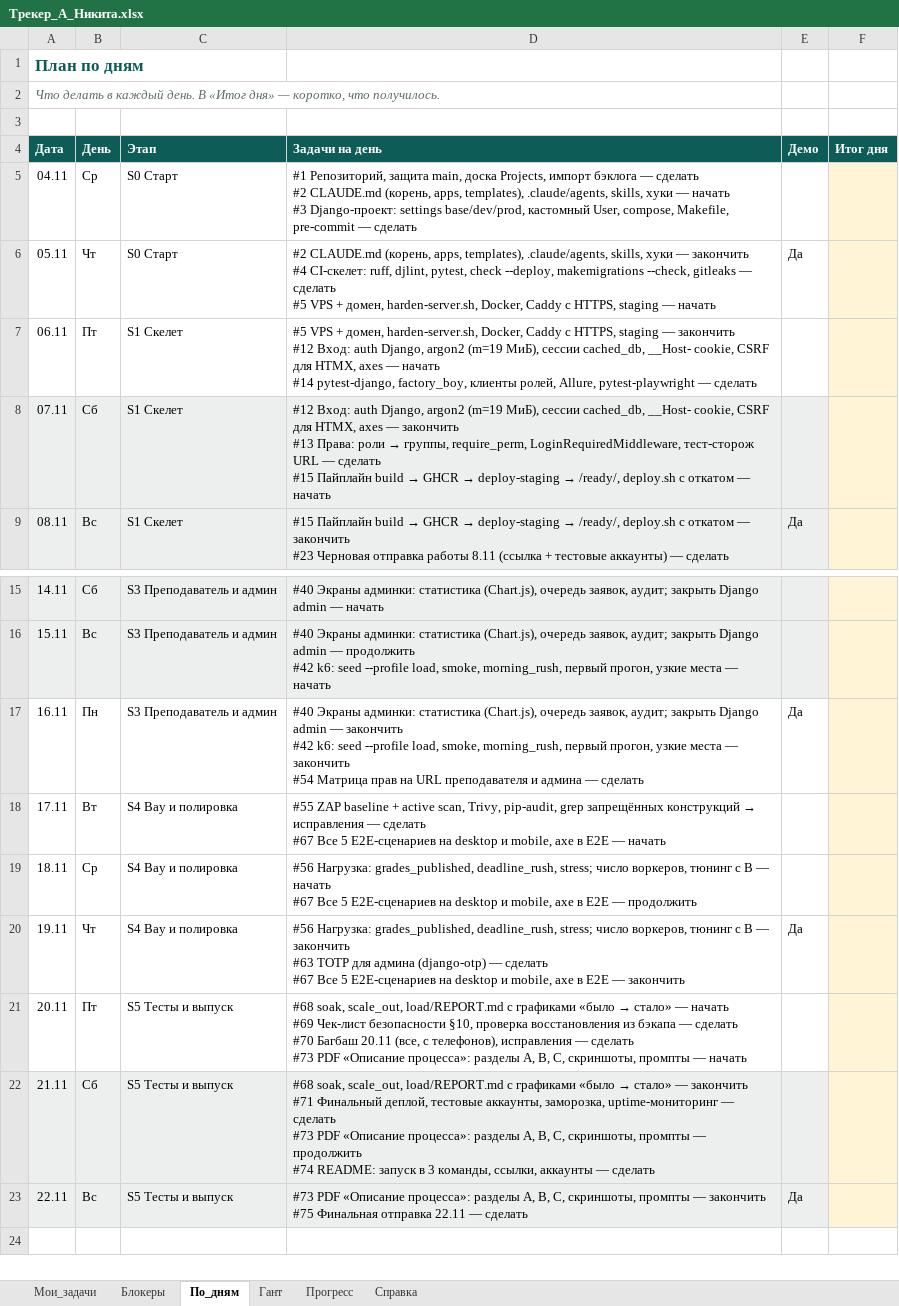
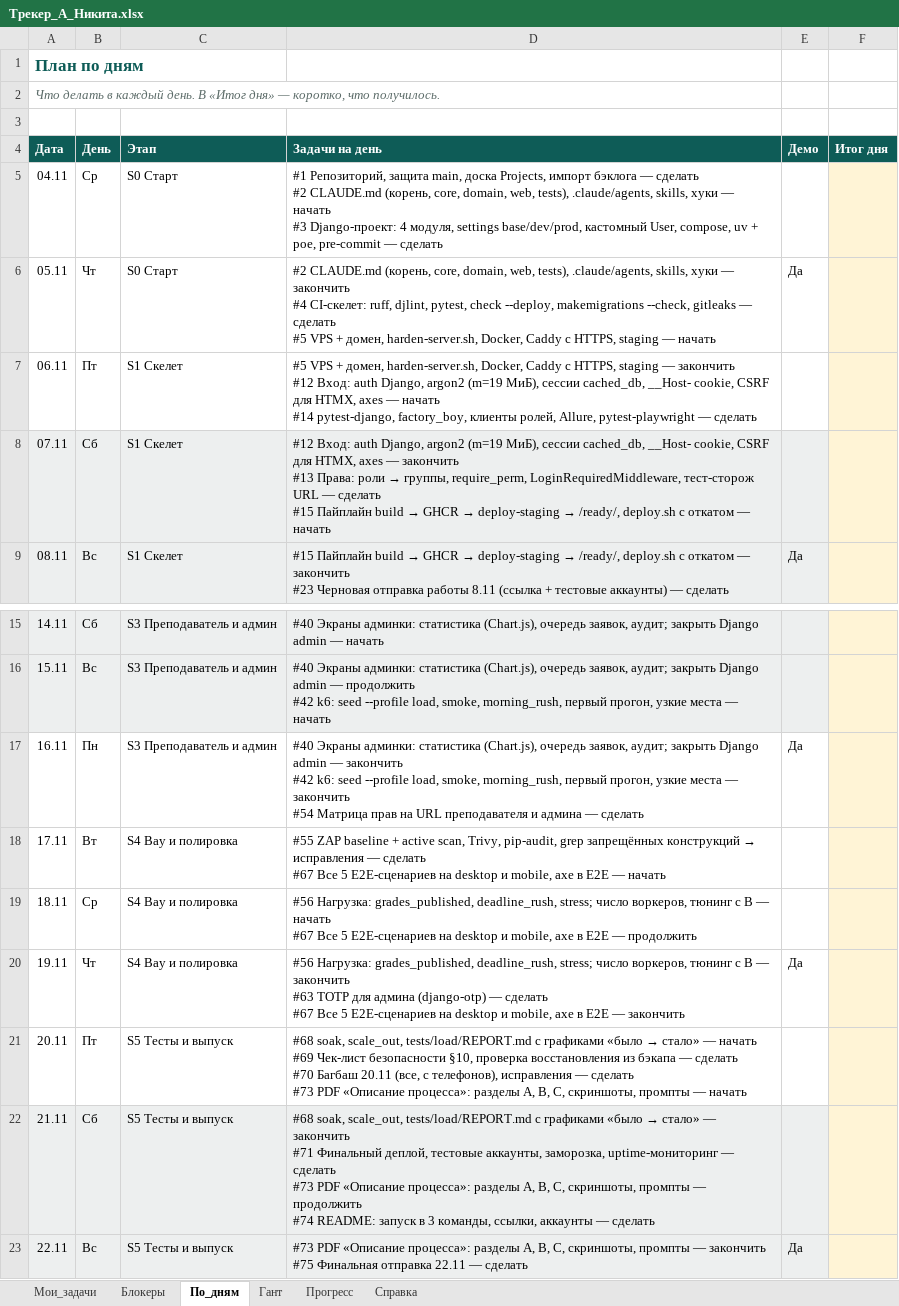
Before and after one commit to nekit476/AltynXakaton, an Excel workbook: tracker/Трекер_A_Никита.xlsx, sheet По_дням, drawn as a sheet; only a part is shown, gaps mark what is left out; values as stored, in another font and other column widths than the file's, no borders; conditional formats not drawn; ↵ is a line break in a cell; the diff names each change by its address in the sheet, - before the commit and + after, or states it on an @@ line.

```diff
--- a/tracker/Трекер_A_Никита.xlsx (sheet По_дням)
+++ b/tracker/Трекер_A_Никита.xlsx (sheet По_дням)
-D5 (Задачи на день): …CLAUDE.md (корень, apps, templates), .claude/agents, skills, хуки — начать ↵ #3 Django-проект: settings base/dev/prod, кастомный User, compose, Makefile, pre-commit —…
+D5 (Задачи на день): …CLAUDE.md (корень, core, domain, web, tests), .claude/agents, skills, хуки — начать ↵ #3 Django-проект: 4 модуля, settings base/dev/prod, кастомный User, compose, uv + poe, pre-commit —…
-D6 (Задачи на день): …CLAUDE.md (корень, apps, templates), .claude/agents, skills,…
+D6 (Задачи на день): …CLAUDE.md (корень, core, domain, web, tests), .claude/agents, skills,…
-D21 (Задачи на день): …soak, scale_out, load/REPORT.md с графиками…
+D21 (Задачи на день): …soak, scale_out, tests/load/REPORT.md с графиками…
-D22 (Задачи на день): …soak, scale_out, load/REPORT.md с графиками…
+D22 (Задачи на день): …soak, scale_out, tests/load/REPORT.md с графиками…
```
Also changed, not shown: sheet Блокеры, sheet Мои_задачи, sheet Гант, tracker/Трекер_B.xlsx, tracker/Трекер_C.xlsx, 18 other files.
